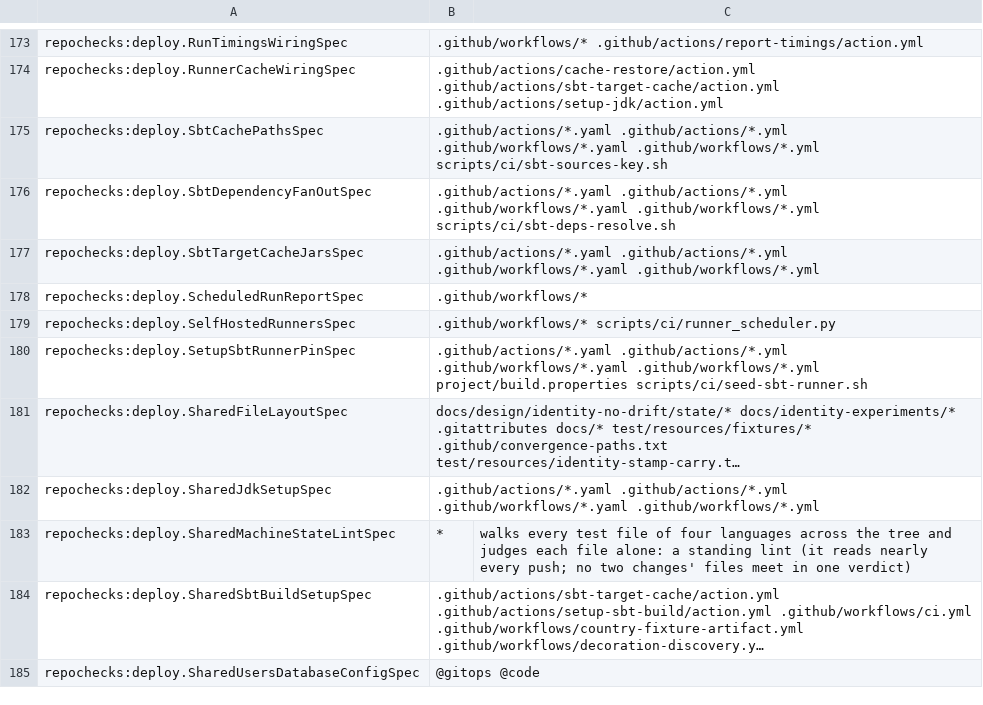
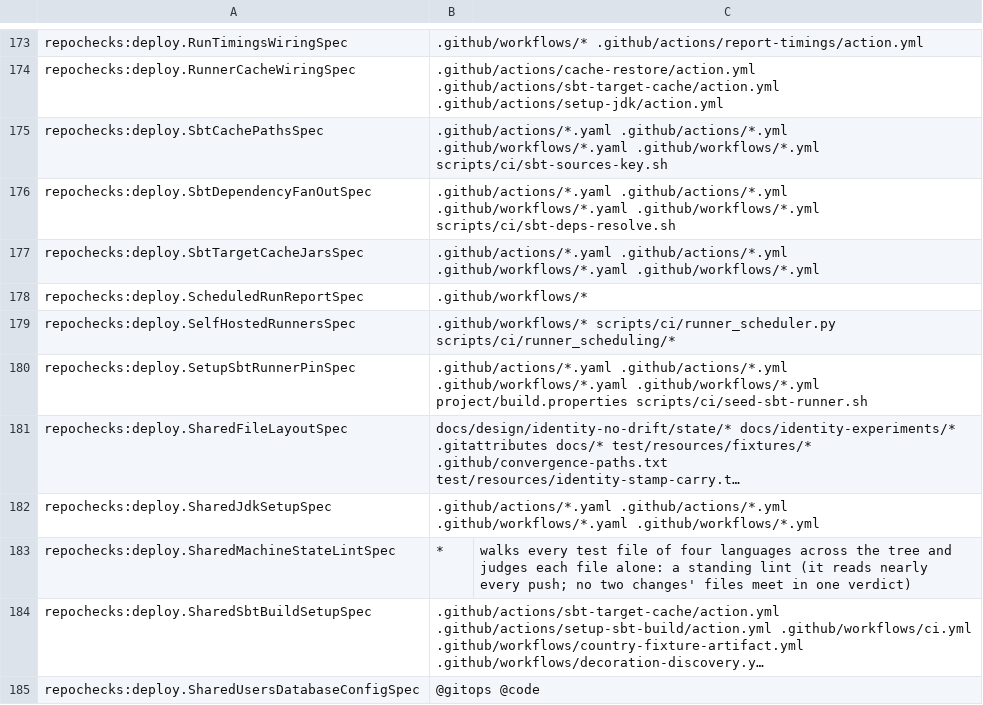
Before and after one commit to pawelkrupinski/movies, a TSV file: scripts/hooks/lint-registry.tsv, drawn as a sheet; only a part is shown, gaps mark what is left out; long unchanged cells end in ….

```diff
--- a/scripts/hooks/lint-registry.tsv
+++ b/scripts/hooks/lint-registry.tsv
@@ -178,3 +178,3 @@ repochecks:deploy.SbtTargetCacheJarsSpec	.github/actions/*.yaml .github/actions/
 repochecks:deploy.ScheduledRunReportSpec	.github/workflows/*
-repochecks:deploy.SelfHostedRunnersSpec	.github/workflows/* scripts/ci/runner_scheduler.py
+repochecks:deploy.SelfHostedRunnersSpec	.github/workflows/* scripts/ci/runner_scheduler.py scripts/ci/runner_scheduling/*
 repochecks:deploy.SetupSbtRunnerPinSpec	.github/actions/*.yaml .github/actions/*.yml .github/workflows/*.yaml .github/workflows/*.yml project/build.properties scripts/ci/seed-sbt-runner.sh
```
Also changed, not shown: 1 other file.
